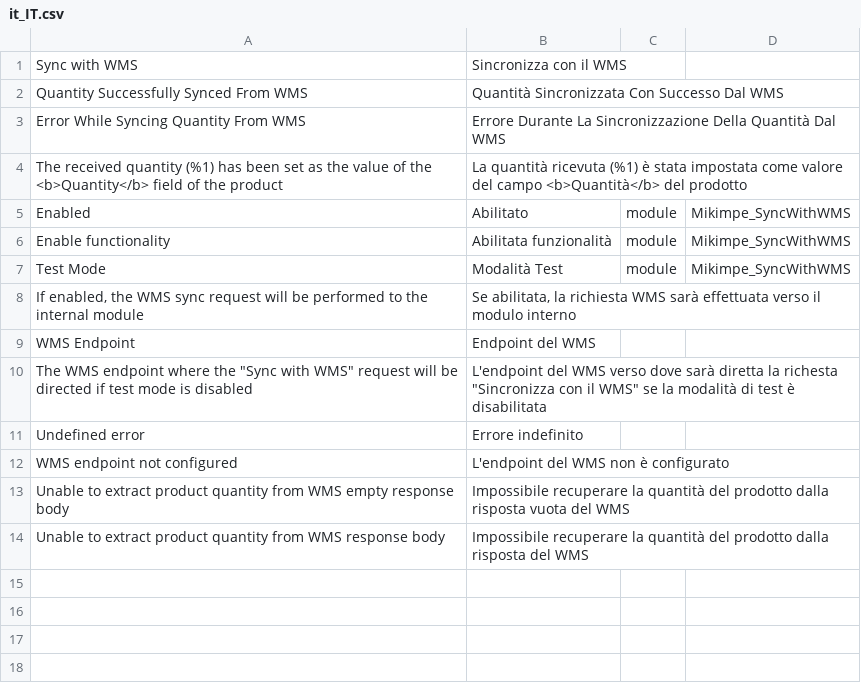
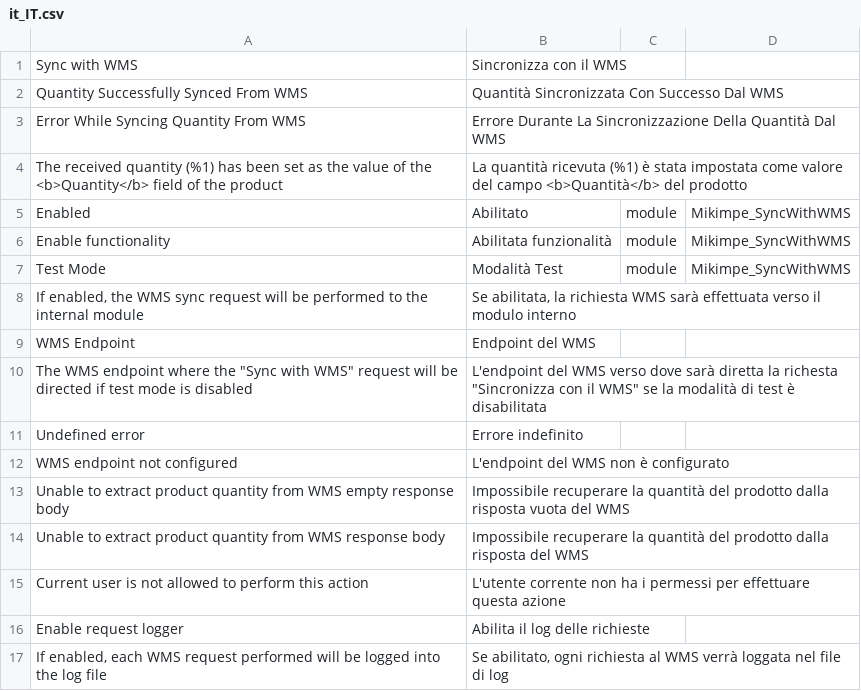
Before and after one commit to mikimpe/SyncWithWMS, a CSV file: i18n/it_IT.csv, drawn as a sheet; the diff names each change by its address in the sheet, - before the commit and + after, or states it on an @@ line.

Commit message:
it translations

```diff
--- a/i18n/it_IT.csv
+++ b/i18n/it_IT.csv
+row 15: Current user is not allowed to perform this action | L'utente corrente non ha i permessi per effettuare questa azione
+row 16: Enable request logger | Abilita il log delle richieste
+row 17: If enabled, each WMS request performed will be logged into the log file | Se abilitato, ogni richiesta al WMS verrà loggata nel file di log
```
